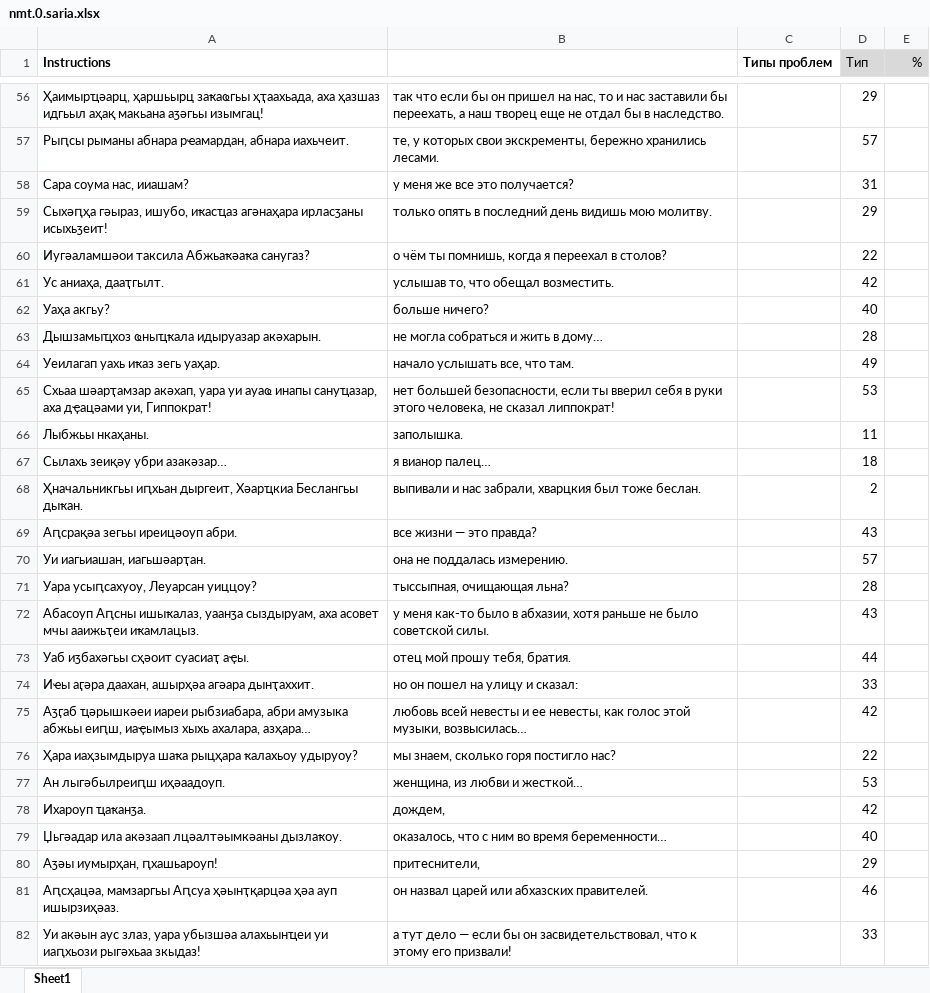
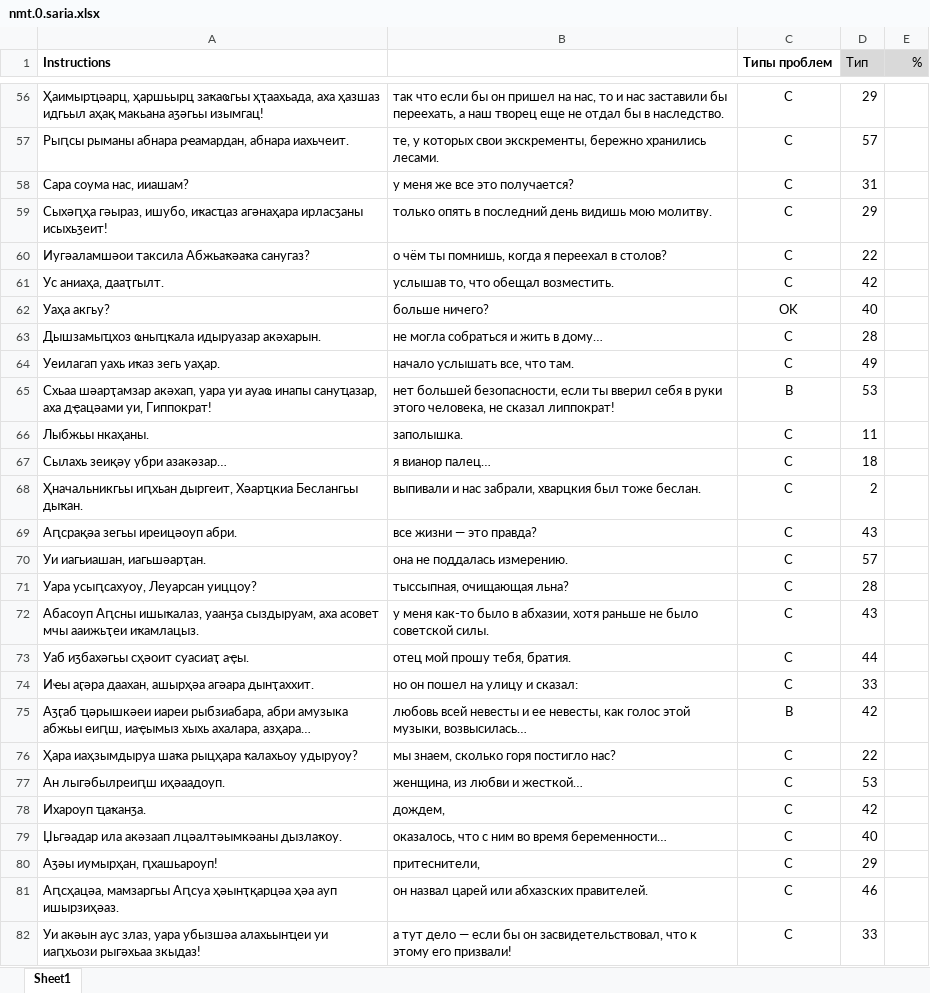
Before and after one commit to danielinux7/anana, an Excel workbook: nmt/астатистика/nmt.0.saria.xlsx, sheet Sheet1, drawn as a sheet; only a part is shown, gaps mark what is left out; values as stored, in another font and other column widths than the file's, no borders; charts and pictures and conditional formats not drawn; the diff covers the shown part only; the diff names each change by its address in the sheet, - before the commit and + after, or states it on an @@ line.

```diff
--- a/nmt/астатистика/nmt.0.saria.xlsx (sheet Sheet1)
+++ b/nmt/астатистика/nmt.0.saria.xlsx (sheet Sheet1)
-C56:C61 (Типы проблем): (empty)
+C56:C61 (Типы проблем): C
-C62 (Типы проблем): (empty)
+C62 (Типы проблем): OK
-C63:C64 (Типы проблем): (empty)
+C63:C64 (Типы проблем): C
-C65 (Типы проблем): (empty)
+C65 (Типы проблем): B
-C66:C74 (Типы проблем): (empty)
+C66:C74 (Типы проблем): C
-C75 (Типы проблем): (empty)
+C75 (Типы проблем): B
-C76:C82 (Типы проблем): (empty)
+C76:C82 (Типы проблем): C
```
Also changed, not shown: 177 edited cells elsewhere in this sheet, charts or pictures.
